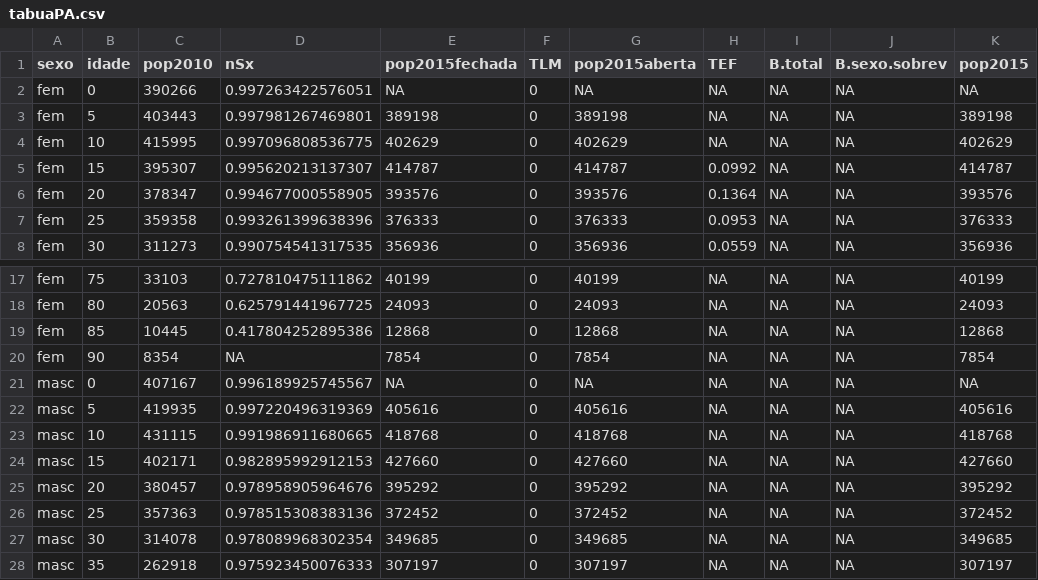
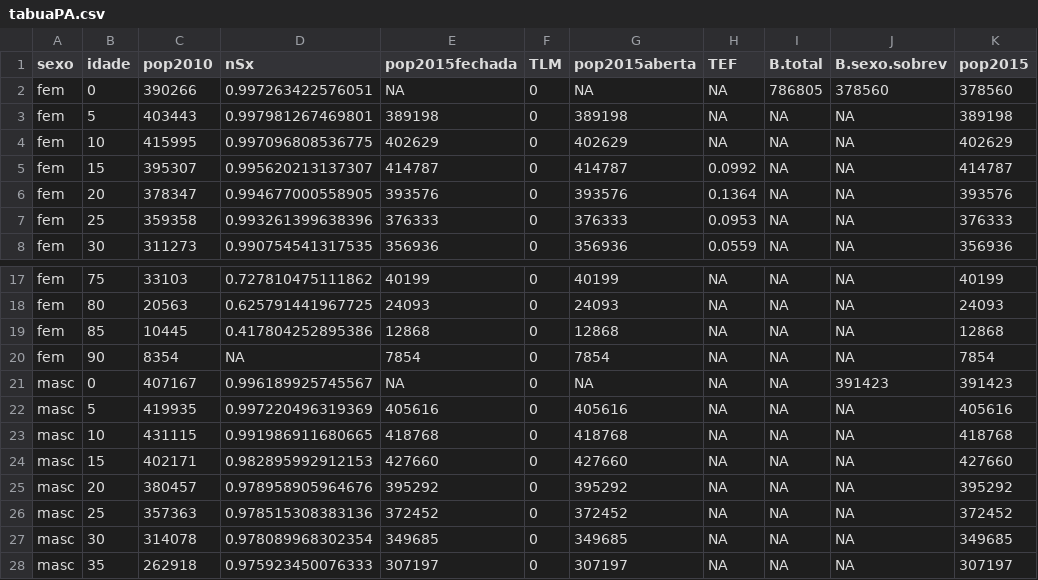
Before and after one commit to penasta/Demografia2, a CSV file: projeção/tabuaPA.csv, drawn as a sheet; only a part is shown, gaps mark what is left out.

Commit message:
ARRUMANDO TABUAS

```diff
--- a/projeção/tabuaPA.csv
+++ b/projeção/tabuaPA.csv
@@ -1,3 +1,3 @@
 "sexo","idade","pop2010","nSx","pop2015fechada","TLM","pop2015aberta","TEF","B.total","B.sexo.sobrev","pop2015"
-"fem",0,390266,0.997263422576051,NA,0,NA,NA,NA,NA,NA
+"fem",0,390266,0.997263422576051,NA,0,NA,NA,786805,378560,378560
 "fem",5,403443,0.997981267469801,389198,0,389198,NA,NA,NA,389198
@@ -20,3 +20,3 @@
 "fem",90,8354,NA,7854,0,7854,NA,NA,NA,7854
-"masc",0,407167,0.996189925745567,NA,0,NA,NA,NA,NA,NA
+"masc",0,407167,0.996189925745567,NA,0,NA,NA,NA,391423,391423
 "masc",5,419935,0.997220496319369,405616,0,405616,NA,NA,NA,405616
```
Also changed, not shown: 5 other files.
